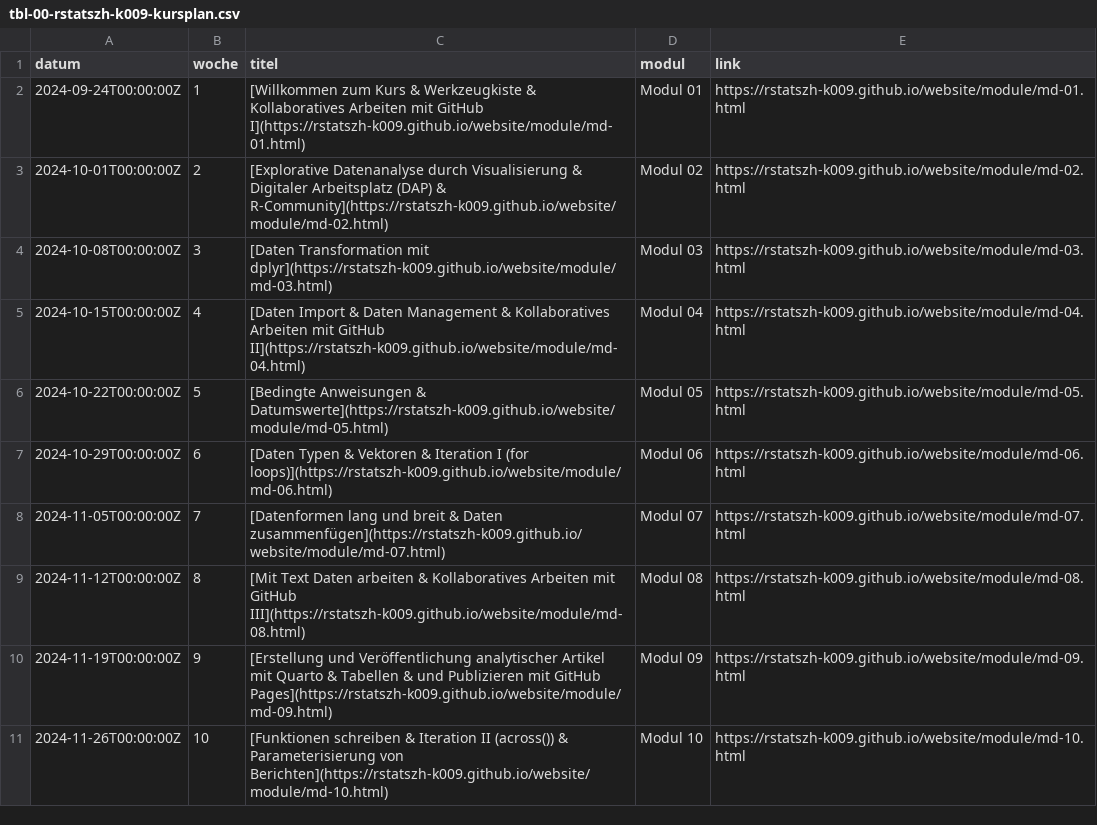
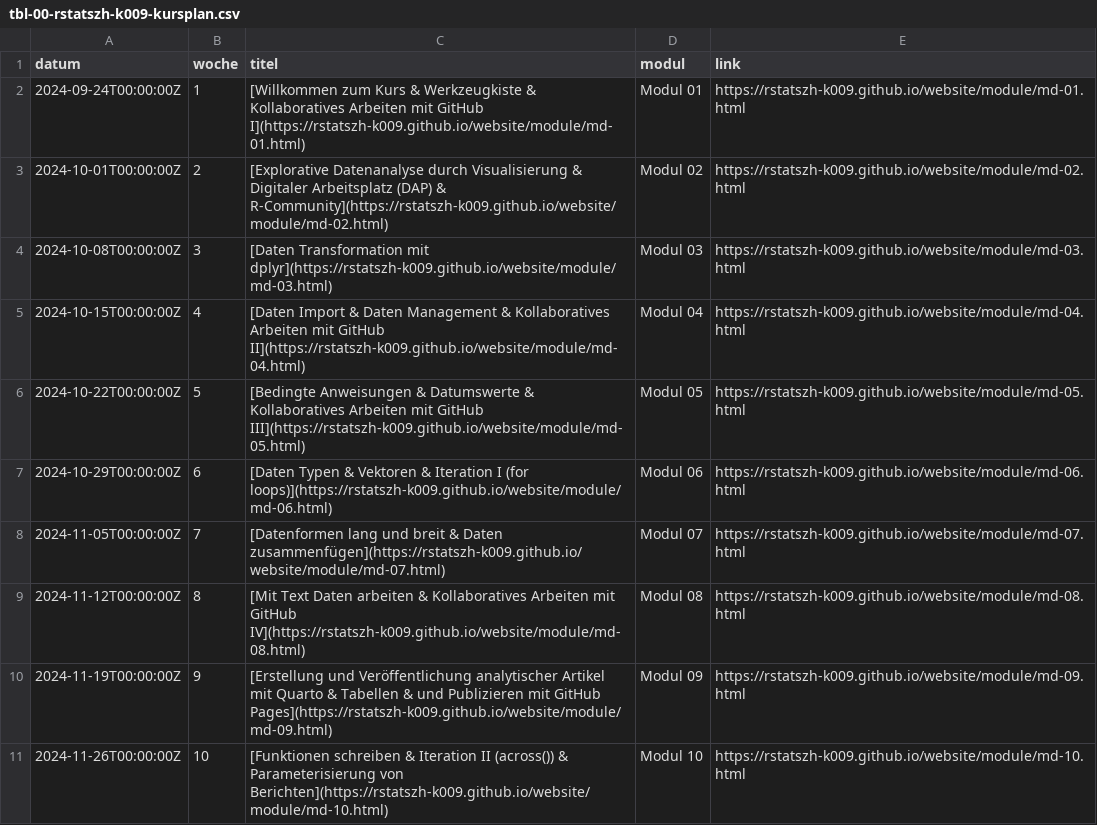
Before and after one commit to rstatszh-k011/website, a CSV file: data/tbl-00-rstatszh-k009-kursplan.csv, drawn as a sheet; only a part is shown.

```diff
--- a/data/tbl-00-rstatszh-k009-kursplan.csv
+++ b/data/tbl-00-rstatszh-k009-kursplan.csv
@@ -5,6 +5,6 @@ datum,woche,titel,modul,link
 2024-10-15T00:00:00Z,4,[Daten Import & Daten Management & Kollaboratives Arbeiten mit GitHub II](https://rstatszh-k009.github.io/website/module/md-04.html),Modul 04,https://rstatszh-k009.github.io/website/module/md-04.html
-2024-10-22T00:00:00Z,5,[Bedingte Anweisungen & Datumswerte](https://rstatszh-k009.github.io/website/module/md-05.html),Modul 05,https://rstatszh-k009.github.io/website/module/md-05.html
+2024-10-22T00:00:00Z,5,[Bedingte Anweisungen & Datumswerte & Kollaboratives Arbeiten mit GitHub III](https://rstatszh-k009.github.io/website/module/md-05.html),Modul 05,https://rstatszh-k009.github.io/website/module/md-05.html
 2024-10-29T00:00:00Z,6,[Daten Typen & Vektoren & Iteration I (for loops)](https://rstatszh-k009.github.io/website/module/md-06.html),Modul 06,https://rstatszh-k009.github.io/website/module/md-06.html
 2024-11-05T00:00:00Z,7,[Datenformen lang und breit & Daten zusammenfügen](https://rstatszh-k009.github.io/website/module/md-07.html),Modul 07,https://rstatszh-k009.github.io/website/module/md-07.html
-2024-11-12T00:00:00Z,8,[Mit Text Daten arbeiten & Kollaboratives Arbeiten mit GitHub III](https://rstatszh-k009.github.io/website/module/md-08.html),Modul 08,https://rstatszh-k009.github.io/website/module/md-08.html
+2024-11-12T00:00:00Z,8,[Mit Text Daten arbeiten & Kollaboratives Arbeiten mit GitHub IV](https://rstatszh-k009.github.io/website/module/md-08.html),Modul 08,https://rstatszh-k009.github.io/website/module/md-08.html
 2024-11-19T00:00:00Z,9,[Erstellung und Veröffentlichung analytischer Artikel mit Quarto & Tabellen & und Publizieren mit GitHub Pages](https://rstatszh-k009.github.io/website/module/md-09.html),Modul 09,https://rstatszh-k009.github.io/website/module/md-09.html
```
Also changed, not shown: data/tbl-01-rstatszh-k009-lernziele.csv, 1 other file.
